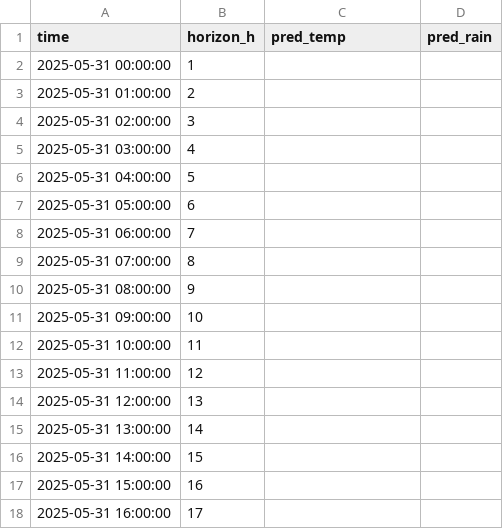
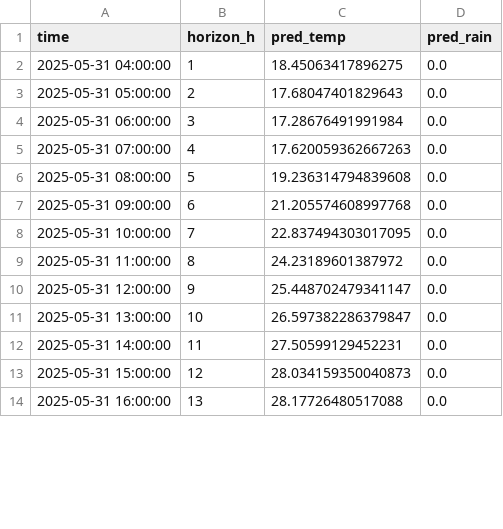
Before and after one commit to ColaCaos/ColaCAOS, a CSV file: multiestacion/funcionando/c/EstacionVirtual/results/next24h_predictions.csv, drawn as a sheet; only a part is shown; the diff covers the shown part only.

Commit message:
Update predictions [skip ci]

```diff
--- a/multiestacion/funcionando/c/EstacionVirtual/results/next24h_predictions.csv
+++ b/multiestacion/funcionando/c/EstacionVirtual/results/next24h_predictions.csv
@@ -1,18 +1,14 @@
 time,horizon_h,pred_temp,pred_rain
-2025-05-31 00:00:00,1,,
-2025-05-31 01:00:00,2,,
-2025-05-31 02:00:00,3,,
-2025-05-31 03:00:00,4,,
-2025-05-31 04:00:00,5,,
-2025-05-31 05:00:00,6,,
-2025-05-31 06:00:00,7,,
-2025-05-31 07:00:00,8,,
-2025-05-31 08:00:00,9,,
-2025-05-31 09:00:00,10,,
-2025-05-31 10:00:00,11,,
-2025-05-31 11:00:00,12,,
-2025-05-31 12:00:00,13,,
-2025-05-31 13:00:00,14,,
-2025-05-31 14:00:00,15,,
-2025-05-31 15:00:00,16,,
-2025-05-31 16:00:00,17,,
+2025-05-31 04:00:00,1,18.45063417896275,0.0
+2025-05-31 05:00:00,2,17.68047401829643,0.0
+2025-05-31 06:00:00,3,17.28676491991984,0.0
+2025-05-31 07:00:00,4,17.620059362667263,0.0
+2025-05-31 08:00:00,5,19.236314794839608,0.0
+2025-05-31 09:00:00,6,21.205574608997768,0.0
+2025-05-31 10:00:00,7,22.837494303017095,0.0
+2025-05-31 11:00:00,8,24.23189601387972,0.0
+2025-05-31 12:00:00,9,25.448702479341147,0.0
+2025-05-31 13:00:00,10,26.597382286379847,0.0
+2025-05-31 14:00:00,11,27.50599129452231,0.0
+2025-05-31 15:00:00,12,28.034159350040873,0.0
+2025-05-31 16:00:00,13,28.17726480517088,0.0
```
Also changed, not shown: 4 added rows and 21 edited cells elsewhere in this file, multiestacion/funcionando/c/EstacionVirtual/results/rain_24h_wide.csv, multiestacion/funcionando/c/EstacionVirtual/results/temperature_24h_wide.csv, 2 other files.
